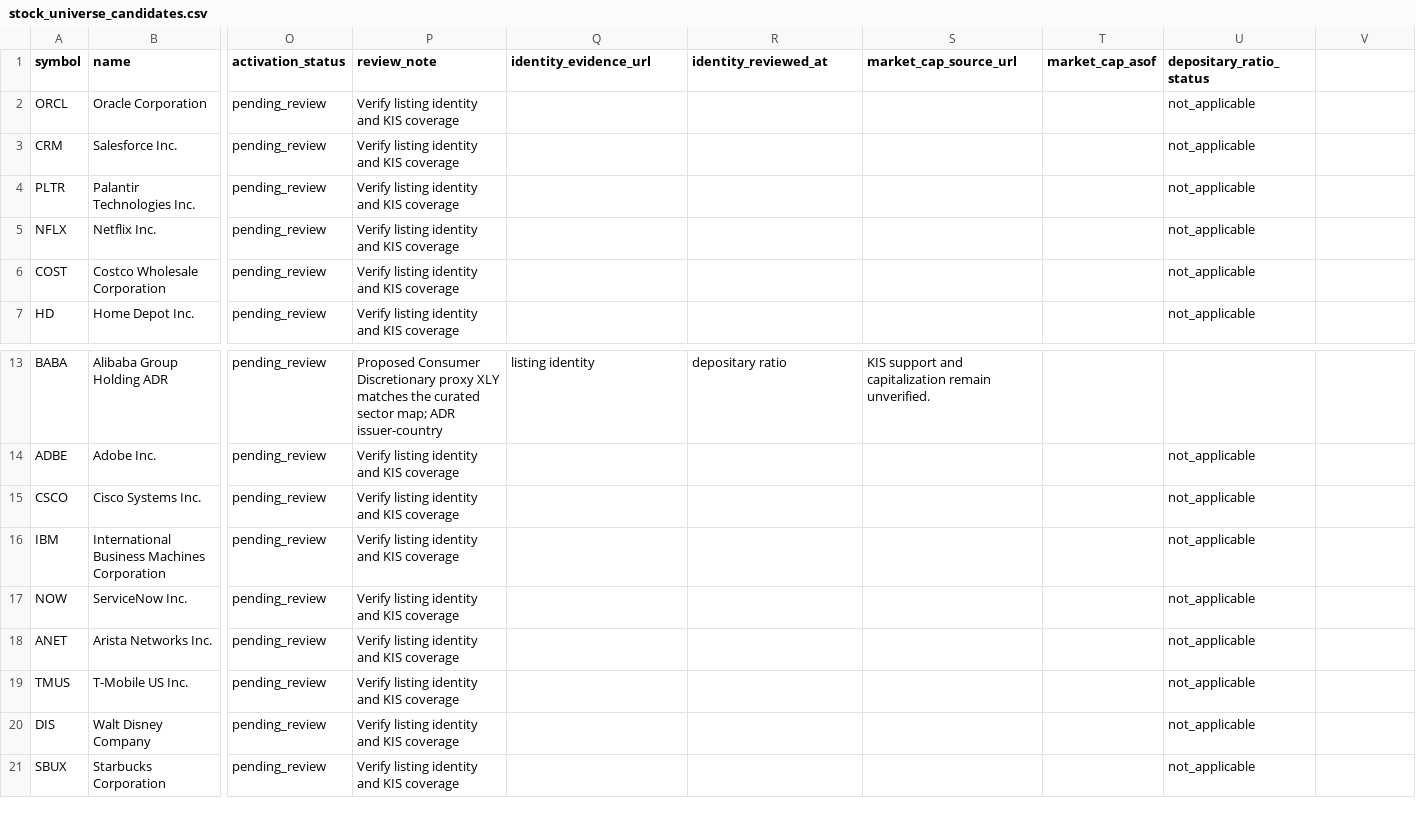
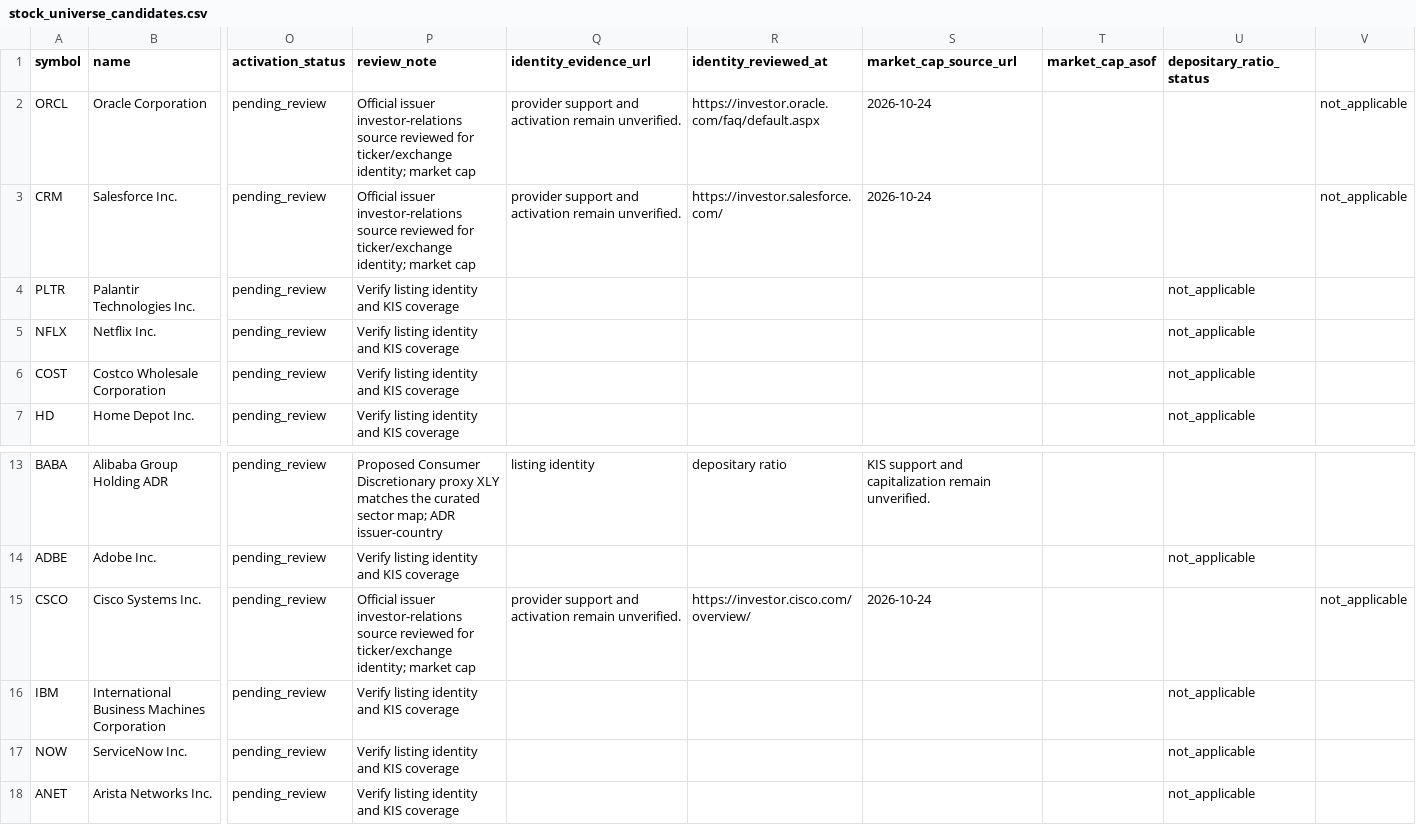
Before and after one commit to wonbosong-arch/global-stage-radar, a CSV file: data/stock_universe_candidates.csv, drawn as a sheet; only a part is shown, gaps mark what is left out; the shorter side is filled out with more unchanged rows; the diff names each change by its address in the sheet, - before the commit and + after, or states it on an @@ line.

Commit message:
Record official listing evidence for initial candidates

```diff
--- a/data/stock_universe_candidates.csv
+++ b/data/stock_universe_candidates.csv
-P2:P3 (review_note): Verify listing identity and KIS coverage
+P2:P3 (review_note): Official issuer investor-relations source reviewed for ticker/exchange identity; market cap
-Q2:Q3 (identity_evidence_url): (empty)
+Q2:Q3 (identity_evidence_url): provider support and activation remain unverified.
-R2 (identity_reviewed_at): (empty)
+R2 (identity_reviewed_at): https://investor.oracle.com/faq/default.aspx
-S2:S3 (market_cap_source_url): (empty)
+S2:S3 (market_cap_source_url): 2026-10-24
-U2:U3 (depositary_ratio_status): not_applicable
+U2:U3 (depositary_ratio_status): (empty)
-V2:V3: (empty)
+V2:V3: not_applicable
-R3 (identity_reviewed_at): (empty)
+R3 (identity_reviewed_at): https://investor.salesforce.com/
-P15 (review_note): Verify listing identity and KIS coverage
+P15 (review_note): Official issuer investor-relations source reviewed for ticker/exchange identity; market cap
-Q15 (identity_evidence_url): (empty)
+Q15 (identity_evidence_url): provider support and activation remain unverified.
-R15 (identity_reviewed_at): (empty)
+R15 (identity_reviewed_at): https://investor.cisco.com/overview/
-S15 (market_cap_source_url): (empty)
+S15 (market_cap_source_url): 2026-10-24
-U15 (depositary_ratio_status): not_applicable
+U15 (depositary_ratio_status): (empty)
-V15: (empty)
+V15: not_applicable
```
